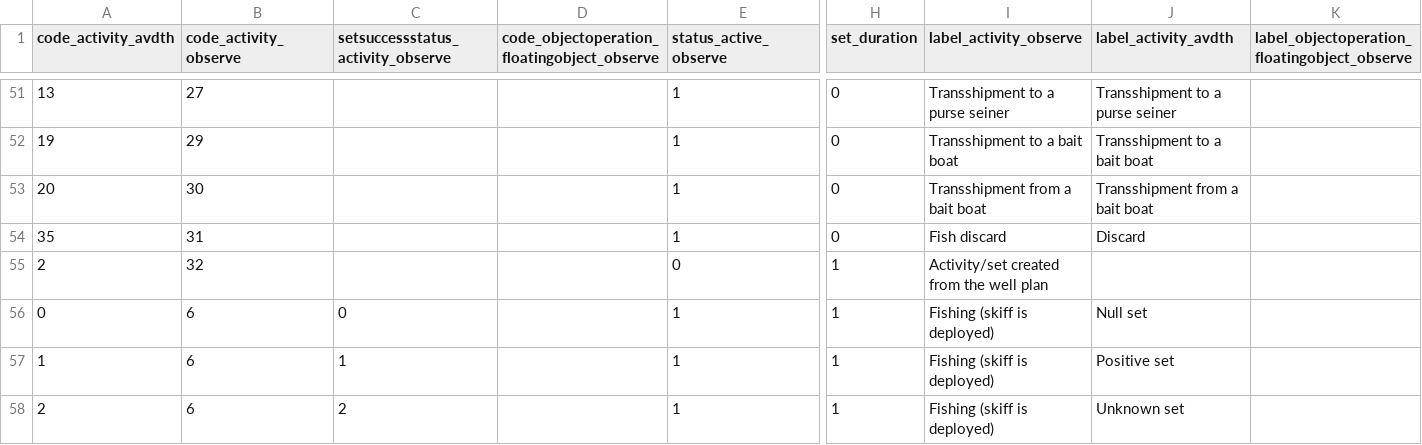
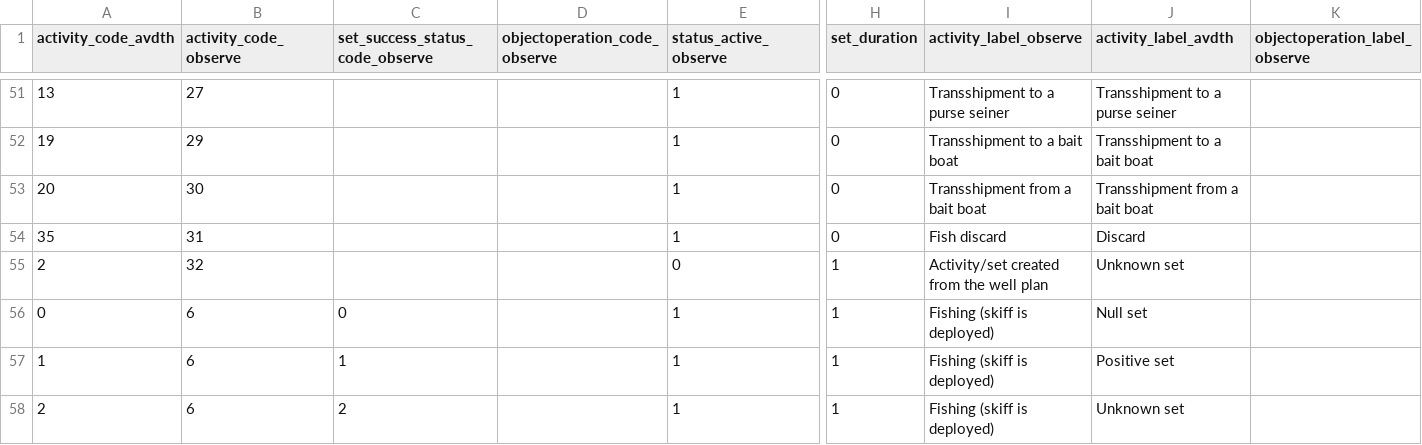
Before and after one commit to OB7-IRD/t3, a CSV file: inst/activity_code_ref.csv, drawn as a sheet; only a part is shown, gaps mark what is left out; the diff names each change by its address in the sheet, - before the commit and + after, or states it on an @@ line.

Commit message:
Rename columnns

```diff
--- a/inst/activity_code_ref.csv
+++ b/inst/activity_code_ref.csv
-A1: code_activity_avdth
+A1: activity_code_avdth
-B1: code_activity_observe
+B1: activity_code_observe
-C1: setsuccessstatus_activity_observe
+C1: set_success_status_code_observe
-D1: code_objectoperation_floatingobject_observe
+D1: objectoperation_code_observe
-I1: label_activity_observe
+I1: activity_label_observe
-J1: label_activity_avdth
+J1: activity_label_avdth
-K1: label_objectoperation_floatingobject_observe
+K1: objectoperation_label_observe
-J55 (activity_label_avdth): (empty)
+J55 (activity_label_avdth): Unknown set
```
